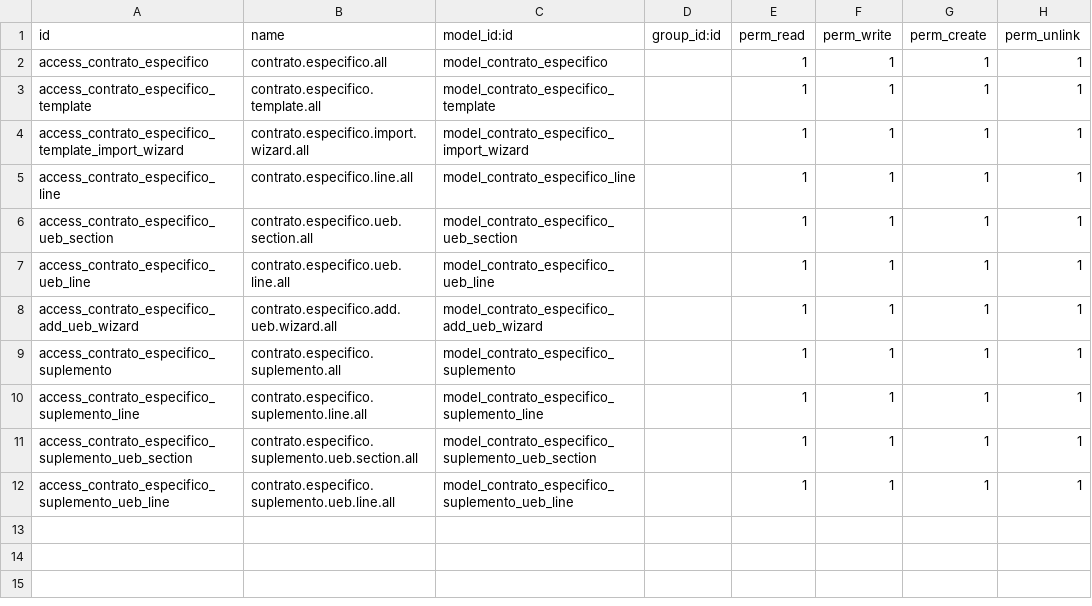
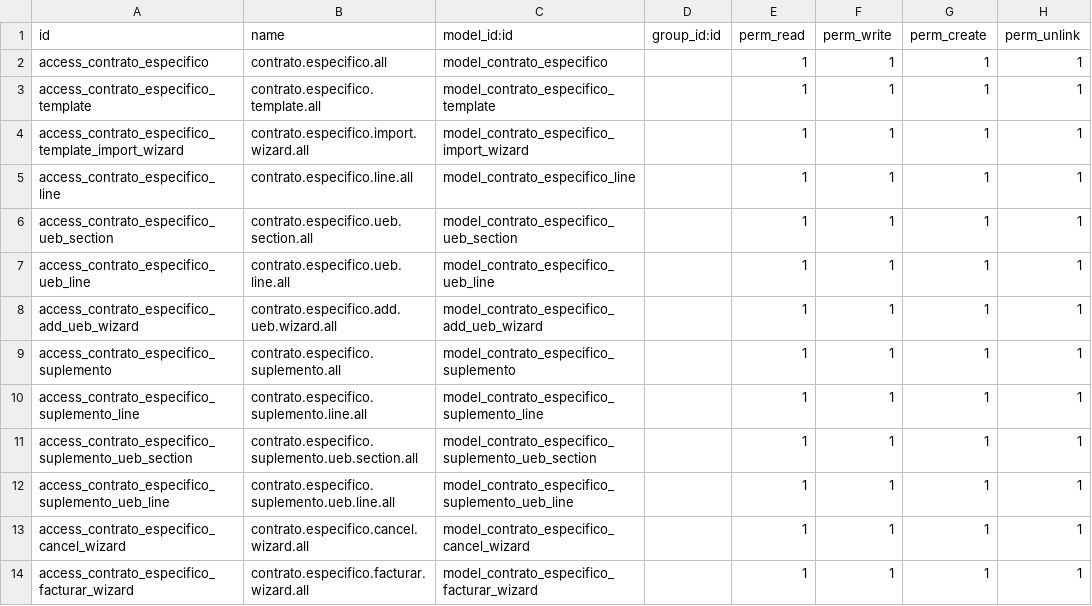
Before and after one commit to oslianyabel/comercial_addons, a CSV file: contratos_especificos/security/ir.model.access.csv, drawn as a sheet.

Commit message:
feat: Add original invoiced flag to supplement lines and enhance invoice handling
- Introduced `original_invoiced` boolean field in `ContratoEspecificoSupplementoLine` and `ContratoEspecificoSupplementoUebLine` models to track if the original line was invoiced.
- Updated the UEB section line model to include additional fields for sequence, parent line, and invoice line status.
- Enhanced the write and create methods to prevent modifications on invoiced lines and manage invoice line creation.
- Implemented a wizard for billing service lines, allowing partial invoicing and automatic handling of residual quantities and prices.
- Added cancellation wizard for specific contracts, enabling users to provide a reason for cancellation.
- Updated views and reports to reflect new fields and functionalities, ensuring proper display and interaction in the UI.
- Adjusted access rights for new wizards and models to maintain security and integrity.

```diff
--- a/contratos_especificos/security/ir.model.access.csv
+++ b/contratos_especificos/security/ir.model.access.csv
@@ -12 +12,3 @@ access_contrato_especifico_suplemento_ueb_section,contrato.especifico.suplemento
 access_contrato_especifico_suplemento_ueb_line,contrato.especifico.suplemento.ueb.line.all,model_contrato_especifico_suplemento_ueb_line,,1,1,1,1
+access_contrato_especifico_cancel_wizard,contrato.especifico.cancel.wizard.all,model_contrato_especifico_cancel_wizard,,1,1,1,1
+access_contrato_especifico_facturar_wizard,contrato.especifico.facturar.wizard.all,model_contrato_especifico_facturar_wizard,,1,1,1,1
```
Also changed, not shown: contratos/security/ir.model.access.csv, 29 other files.
